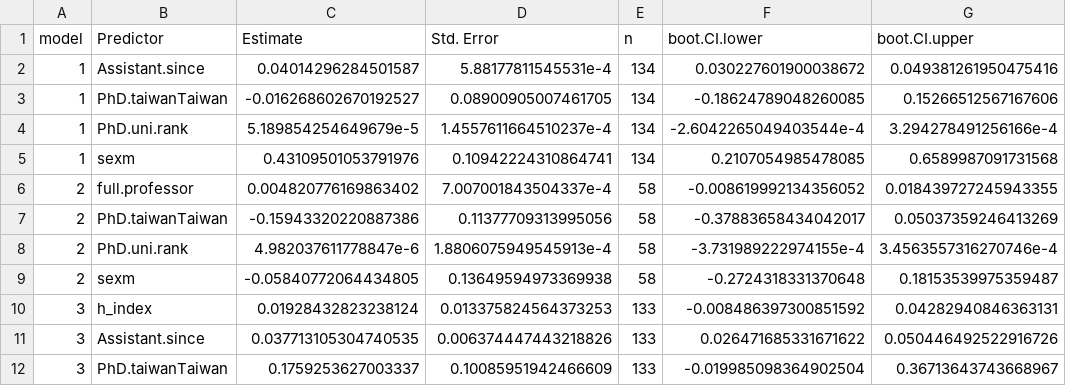
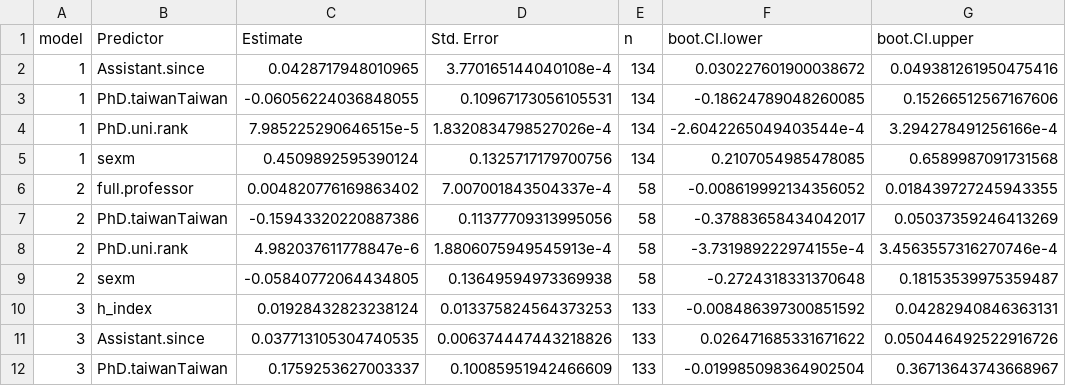
Before and after one commit to GenChangHSU/2023_Academic_Performance_and_Career_Duration_of_PI_in_Taiwan, a CSV file: Outputs/Tables/summary_all.csv, drawn as a sheet; only a part is shown; the diff names each change by its address in the sheet, - before the commit and + after, or states it on an @@ line.

```diff
--- a/Outputs/Tables/summary_all.csv
+++ b/Outputs/Tables/summary_all.csv
-C2 (Estimate): 0.04014296284501587
+C2 (Estimate): 0.0428717948010965
-D2 (Std. Error): 5.88177811545531e-4
+D2 (Std. Error): 3.770165144040108e-4
-C3 (Estimate): -0.016268602670192527
+C3 (Estimate): -0.06056224036848055
-D3 (Std. Error): 0.08900905007461705
+D3 (Std. Error): 0.10967173056105531
-C4 (Estimate): 5.189854254649679e-5
+C4 (Estimate): 7.985225290646515e-5
-D4 (Std. Error): 1.4557611664510237e-4
+D4 (Std. Error): 1.8320834798527026e-4
-C5 (Estimate): 0.43109501053791976
+C5 (Estimate): 0.4509892595390124
-D5 (Std. Error): 0.10942224310864741
+D5 (Std. Error): 0.1325717179700756
```
Also changed, not shown: 8 other files.
